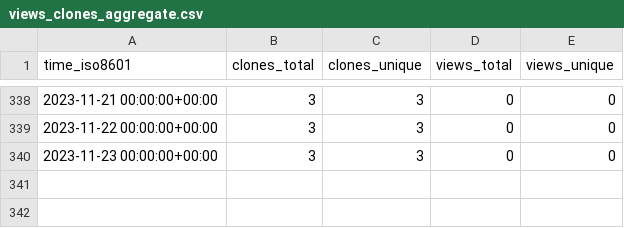
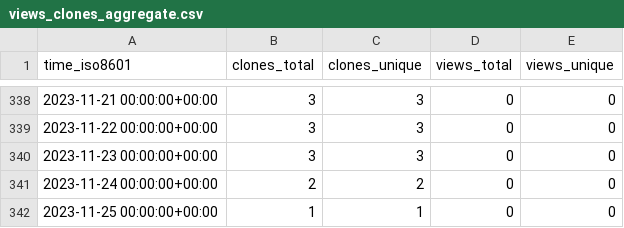
Before and after one commit to sayantikabanik/DataJourney, a CSV file: sayantikabanik/DataJourney/ghrs-data/views_clones_aggregate.csv, drawn as a sheet; only a part is shown, gaps mark what is left out; the diff names each change by its address in the sheet, - before the commit and + after, or states it on an @@ line.

```diff
--- a/sayantikabanik/DataJourney/ghrs-data/views_clones_aggregate.csv
+++ b/sayantikabanik/DataJourney/ghrs-data/views_clones_aggregate.csv
+row 341: 2023-11-24 00:00:00+00:00 | 2 | 2 | 0 | 0
+row 342: 2023-11-25 00:00:00+00:00 | 1 | 1 | 0 | 0
```
Also changed, not shown: 1 other file.
